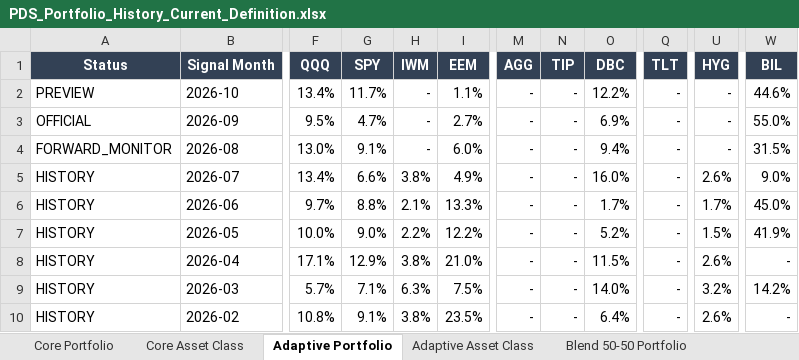
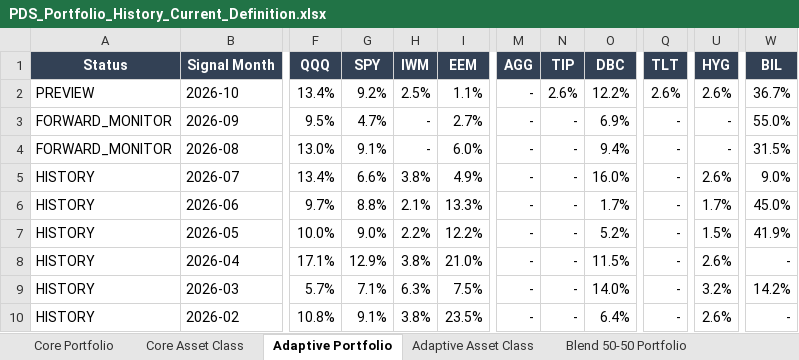
Before and after one commit to slackquant80/slackquant-research, an Excel workbook: public/assets/systems/pds/PDS_Portfolio_History_Current_Definition.xlsx, sheet Adaptive Portfolio, drawn as a sheet; only a part is shown, gaps mark what is left out; values as stored, in another font and other column widths than the file's, no borders; the diff names each change by its address in the sheet, - before the commit and + after, or states it on an @@ line.

```diff
--- a/public/assets/systems/pds/PDS_Portfolio_History_Current_Definition.xlsx (sheet Adaptive Portfolio)
+++ b/public/assets/systems/pds/PDS_Portfolio_History_Current_Definition.xlsx (sheet Adaptive Portfolio)
-G2 (SPY): 11.7%
+G2 (SPY): 9.2%
-H2 (IWM): -
+H2 (IWM): 2.5%
-N2 (TIP): -
+N2 (TIP): 2.6%
-Q2 (TLT): -
+Q2 (TLT): 2.6%
-U2 (HYG): -
+U2 (HYG): 2.6%
-W2 (BIL): 44.6%
+W2 (BIL): 36.7%
-A3 (Status): OFFICIAL
+A3 (Status): FORWARD_MONITOR
```
Also changed, not shown: sheet Blend 50-50 Portfolio, sheet Core Portfolio, sheet Core Asset Class, sheet Blend 50-50 Asset Class, sheet Adaptive Asset Class, sheet Metadata, public/data/systems/pds/public_recent_12m_returns.xlsx, 18 other files.
